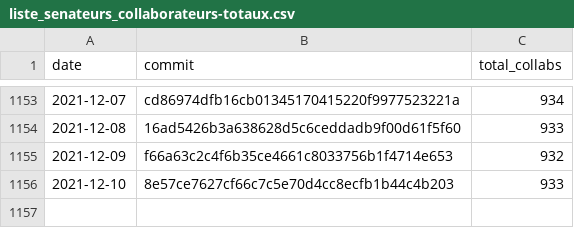
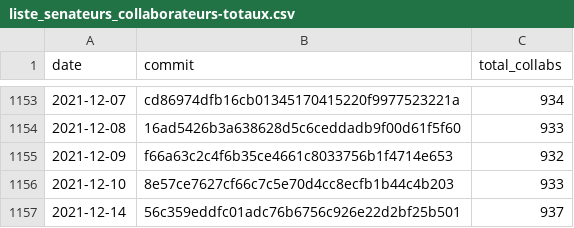
Before and after one commit to regardscitoyens/Collaborateurs-Parlement, a CSV file: data/liste_senateurs_collaborateurs-totaux.csv, drawn as a sheet; only a part is shown, gaps mark what is left out.

```diff
--- a/data/liste_senateurs_collaborateurs-totaux.csv
+++ b/data/liste_senateurs_collaborateurs-totaux.csv
@@ -1156 +1156,2 @@ date,commit,total_collabs
 2021-12-10,8e57ce7627cf66c7c5e70d4cc8ecfb1b44c4b203,933
+2021-12-14,56c359eddfc01adc76b6756c926e22d2bf25b501,937
```
Also changed, not shown: data/liste_deputes_collaborateurs-totaux.csv.
